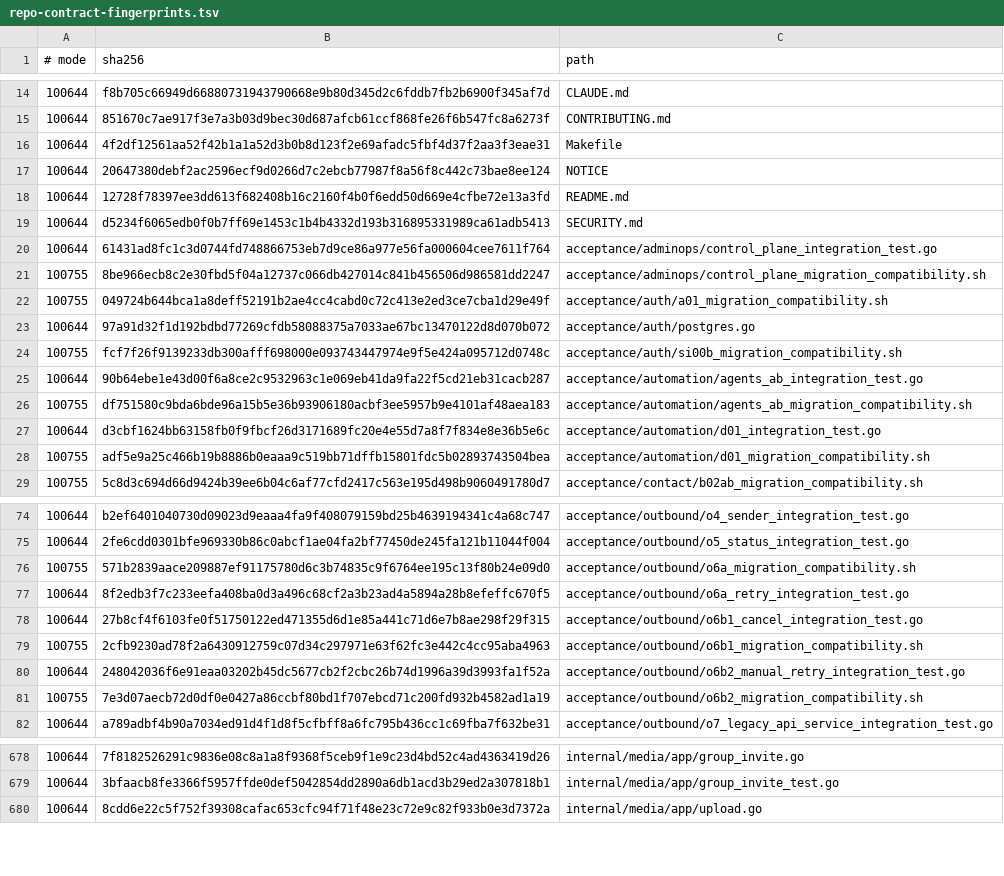
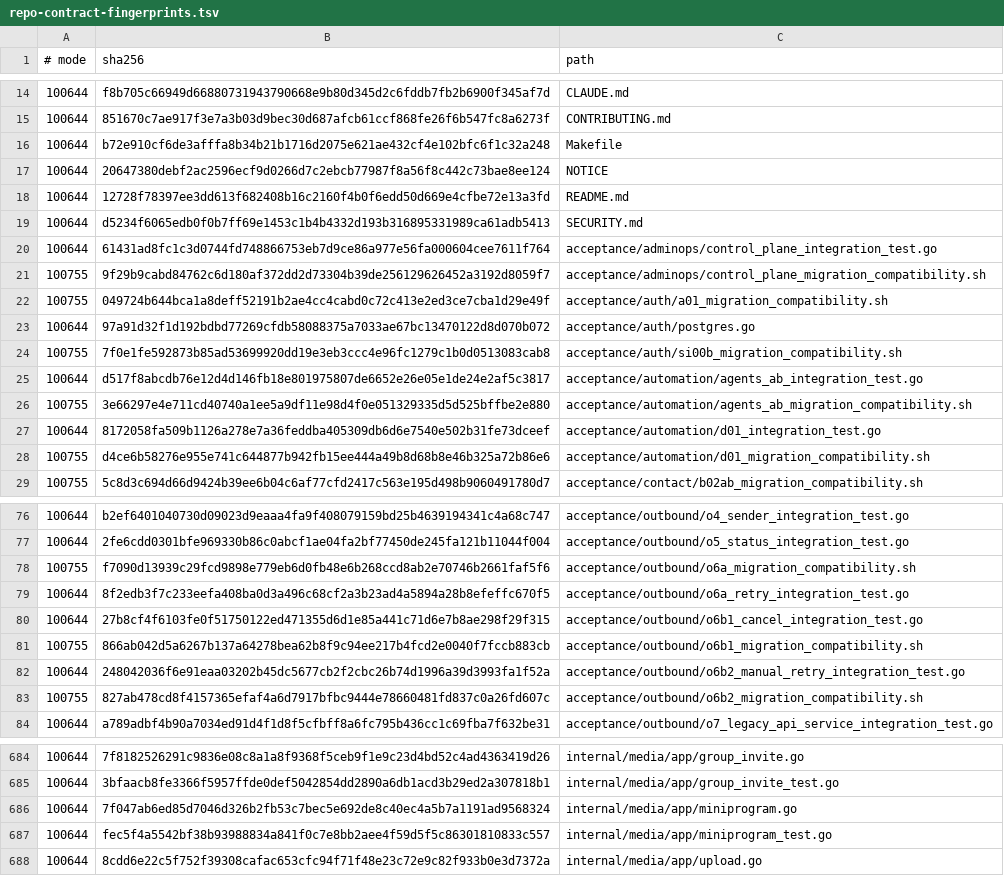
Before and after one commit to qianlan33333-png/AI-CRM-v2, a TSV file: docs/ci/repo-contract-fingerprints.tsv, drawn as a sheet; only a part is shown, gaps mark what is left out; the diff covers the shown part only.

```diff
--- a/docs/ci/repo-contract-fingerprints.tsv
+++ b/docs/ci/repo-contract-fingerprints.tsv
@@ -15,3 +15,3 @@
 100644	851670c7ae917f3e7a3b03d9bec30d687afcb61ccf868fe26f6b547fc8a6273f	CONTRIBUTING.md
-100644	4f2df12561aa52f42b1a1a52d3b0b8d123f2e69afadc5fbf4d37f2aa3f3eae31	Makefile
+100644	b72e910cf6de3afffa8b34b21b1716d2075e621ae432cf4e102bfc6f1c32a248	Makefile
 100644	20647380debf2ac2596ecf9d0266d7c2ebcb77987f8a56f8c442c73bae8ee124	NOTICE
@@ -20,10 +20,10 @@
 100644	61431ad8fc1c3d0744fd748866753eb7d9ce86a977e56fa000604cee7611f764	acceptance/adminops/control_plane_integration_test.go
-100755	8be966ecb8c2e30fbd5f04a12737c066db427014c841b456506d986581dd2247	acceptance/adminops/control_plane_migration_compatibility.sh
+100755	9f29b9cabd84762c6d180af372dd2d73304b39de256129626452a3192d8059f7	acceptance/adminops/control_plane_migration_compatibility.sh
 100755	049724b644bca1a8deff52191b2ae4cc4cabd0c72c413e2ed3ce7cba1d29e49f	acceptance/auth/a01_migration_compatibility.sh
 100644	97a91d32f1d192bdbd77269cfdb58088375a7033ae67bc13470122d8d070b072	acceptance/auth/postgres.go
-100755	fcf7f26f9139233db300afff698000e093743447974e9f5e424a095712d0748c	acceptance/auth/si00b_migration_compatibility.sh
-100644	90b64ebe1e43d00f6a8ce2c9532963c1e069eb41da9fa22f5cd21eb31cacb287	acceptance/automation/agents_ab_integration_test.go
-100755	df751580c9bda6bde96a15b5e36b93906180acbf3ee5957b9e4101af48aea183	acceptance/automation/agents_ab_migration_compatibility.sh
-100644	d3cbf1624bb63158fb0f9fbcf26d3171689fc20e4e55d7a8f7f834e8e36b5e6c	acceptance/automation/d01_integration_test.go
-100755	adf5e9a25c466b19b8886b0eaaa9c519bb71dffb15801fdc5b02893743504bea	acceptance/automation/d01_migration_compatibility.sh
+100755	7f0e1fe592873b85ad53699920dd19e3eb3ccc4e96fc1279c1b0d0513083cab8	acceptance/auth/si00b_migration_compatibility.sh
+100644	d517f8abcdb76e12d4d146fb18e801975807de6652e26e05e1de24e2af5c3817	acceptance/automation/agents_ab_integration_test.go
+100755	3e66297e4e711cd40740a1ee5a9df11e98d4f0e051329335d5d525bffbe2e880	acceptance/automation/agents_ab_migration_compatibility.sh
+100644	8172058fa509b1126a278e7a36feddba405309db6d6e7540e502b31fe73dceef	acceptance/automation/d01_integration_test.go
+100755	d4ce6b58276e955e741c644877b942fb15ee444a49b8d68b8e46b325a72b86e6	acceptance/automation/d01_migration_compatibility.sh
 100755	5c8d3c694d66d9424b39ee6b04c6af77cfd2417c563e195d498b9060491780d7	acceptance/contact/b02ab_migration_compatibility.sh
@@ -75,8 +77,8 @@
 100644	2fe6cdd0301bfe969330b86c0abcf1ae04fa2bf77450de245fa121b11044f004	acceptance/outbound/o5_status_integration_test.go
-100755	571b2839aace209887ef91175780d6c3b74835c9f6764ee195c13f80b24e09d0	acceptance/outbound/o6a_migration_compatibility.sh
+100755	f7090d13939c29fcd9898e779eb6d0fb48e6b268ccd8ab2e70746b2661faf5f6	acceptance/outbound/o6a_migration_compatibility.sh
 100644	8f2edb3f7c233eefa408ba0d3a496c68cf2a3b23ad4a5894a28b8efeffc670f5	acceptance/outbound/o6a_retry_integration_test.go
 100644	27b8cf4f6103fe0f51750122ed471355d6d1e85a441c71d6e7b8ae298f29f315	acceptance/outbound/o6b1_cancel_integration_test.go
-100755	2cfb9230ad78f2a6430912759c07d34c297971e63f62fc3e442c4cc95aba4963	acceptance/outbound/o6b1_migration_compatibility.sh
+100755	866ab042d5a6267b137a64278bea62b8f9c94ee217b4fcd2e0040f7fccb883cb	acceptance/outbound/o6b1_migration_compatibility.sh
 100644	248042036f6e91eaa03202b45dc5677cb2f2cbc26b74d1996a39d3993fa1f52a	acceptance/outbound/o6b2_manual_retry_integration_test.go
-100755	7e3d07aecb72d0df0e0427a86ccbf80bd1f707ebcd71c200fd932b4582ad1a19	acceptance/outbound/o6b2_migration_compatibility.sh
+100755	827ab478cd8f4157365efaf4a6d7917bfbc9444e78660481fd837c0a26fd607c	acceptance/outbound/o6b2_migration_compatibility.sh
 100644	a789adbf4b90a7034ed91d4f1d8f5cfbff8a6fc795b436cc1c69fba7f632be31	acceptance/outbound/o7_legacy_api_service_integration_test.go
@@ -679,2 +685,4 @@
 100644	3bfaacb8fe3366f5957ffde0def5042854dd2890a6db1acd3b29ed2a307818b1	internal/media/app/group_invite_test.go
+100644	7f047ab6ed85d7046d326b2fb53c7bec5e692de8c40ec4a5b7a1191ad9568324	internal/media/app/miniprogram.go
+100644	fec5f4a5542bf38b93988834a841f0c7e8bb2aee4f59d5f5c86301810833c557	internal/media/app/miniprogram_test.go
 100644	8cdd6e22c5f752f39308cafac653cfc94f71f48e23c72e9c82f933b0e3d7372a	internal/media/app/upload.go
```
Also changed, not shown: 13 added rows and 17 edited cells elsewhere in this file, docs/ci/go-acceptance-manifest.tsv, docs/feature-matrix.csv, 40 other files.
